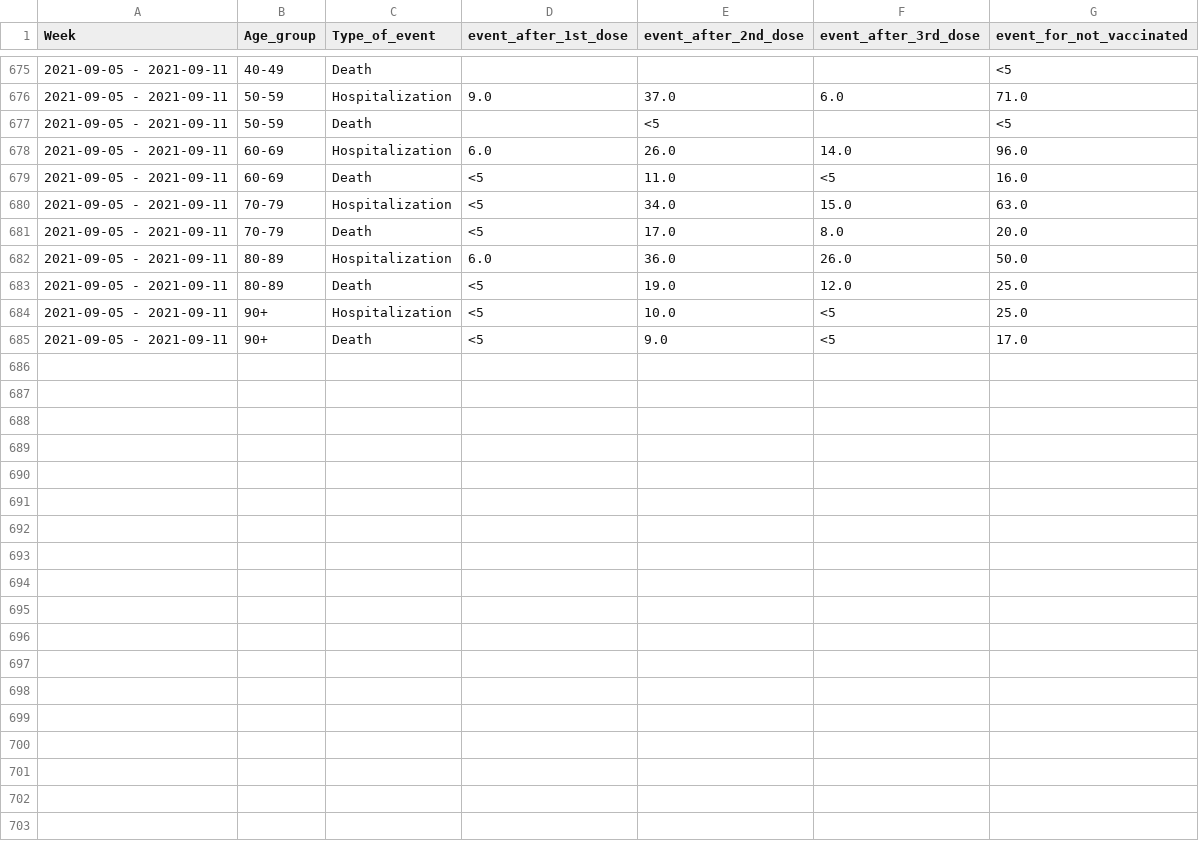
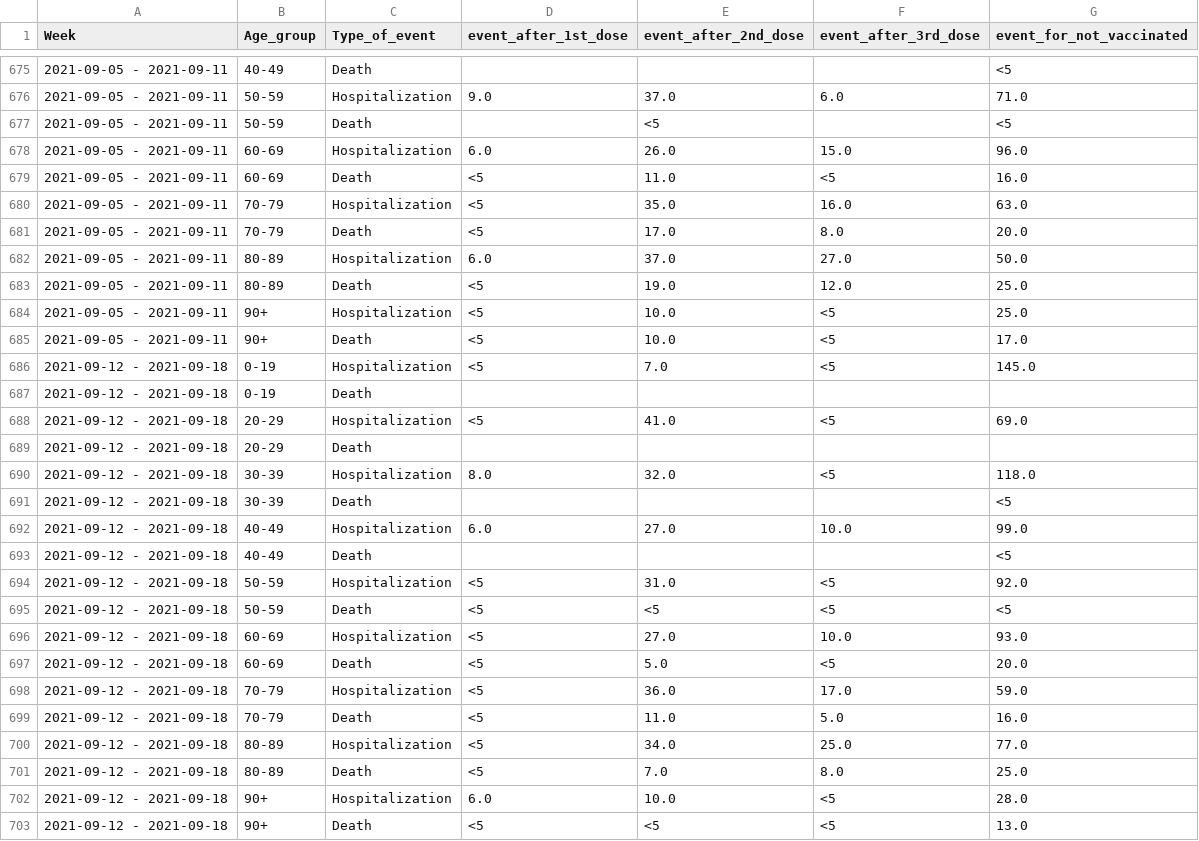
Before and after one commit to kamutelapo/covid, a CSV file: izrael/event-among-vaccinated.csv, drawn as a sheet; only a part is shown, gaps mark what is left out; the diff covers the shown part only.

Commit message:
Izrael frissítés

```diff
--- a/izrael/event-among-vaccinated.csv
+++ b/izrael/event-among-vaccinated.csv
@@ -677,9 +677,27 @@
 2021-09-05 - 2021-09-11,50-59,Death,,<5,,<5
-2021-09-05 - 2021-09-11,60-69,Hospitalization,6.0,26.0,14.0,96.0
+2021-09-05 - 2021-09-11,60-69,Hospitalization,6.0,26.0,15.0,96.0
 2021-09-05 - 2021-09-11,60-69,Death,<5,11.0,<5,16.0
-2021-09-05 - 2021-09-11,70-79,Hospitalization,<5,34.0,15.0,63.0
+2021-09-05 - 2021-09-11,70-79,Hospitalization,<5,35.0,16.0,63.0
 2021-09-05 - 2021-09-11,70-79,Death,<5,17.0,8.0,20.0
-2021-09-05 - 2021-09-11,80-89,Hospitalization,6.0,36.0,26.0,50.0
+2021-09-05 - 2021-09-11,80-89,Hospitalization,6.0,37.0,27.0,50.0
 2021-09-05 - 2021-09-11,80-89,Death,<5,19.0,12.0,25.0
 2021-09-05 - 2021-09-11,90+,Hospitalization,<5,10.0,<5,25.0
-2021-09-05 - 2021-09-11,90+,Death,<5,9.0,<5,17.0
+2021-09-05 - 2021-09-11,90+,Death,<5,10.0,<5,17.0
+2021-09-12 - 2021-09-18,0-19,Hospitalization,<5,7.0,<5,145.0
+2021-09-12 - 2021-09-18,0-19,Death,,,,
+2021-09-12 - 2021-09-18,20-29,Hospitalization,<5,41.0,<5,69.0
+2021-09-12 - 2021-09-18,20-29,Death,,,,
+2021-09-12 - 2021-09-18,30-39,Hospitalization,8.0,32.0,<5,118.0
+2021-09-12 - 2021-09-18,30-39,Death,,,,<5
+2021-09-12 - 2021-09-18,40-49,Hospitalization,6.0,27.0,10.0,99.0
+2021-09-12 - 2021-09-18,40-49,Death,,,,<5
+2021-09-12 - 2021-09-18,50-59,Hospitalization,<5,31.0,<5,92.0
+2021-09-12 - 2021-09-18,50-59,Death,<5,<5,<5,<5
+2021-09-12 - 2021-09-18,60-69,Hospitalization,<5,27.0,10.0,93.0
+2021-09-12 - 2021-09-18,60-69,Death,<5,5.0,<5,20.0
+2021-09-12 - 2021-09-18,70-79,Hospitalization,<5,36.0,17.0,59.0
+2021-09-12 - 2021-09-18,70-79,Death,<5,11.0,5.0,16.0
+2021-09-12 - 2021-09-18,80-89,Hospitalization,<5,34.0,25.0,77.0
+2021-09-12 - 2021-09-18,80-89,Death,<5,7.0,8.0,25.0
+2021-09-12 - 2021-09-18,90+,Hospitalization,6.0,10.0,<5,28.0
+2021-09-12 - 2021-09-18,90+,Death,<5,<5,<5,13.0
```
Also changed, not shown: 22 edited cells elsewhere in this file, izrael/cases-among-vaccinated.csv, izrael/vaccinated.csv, 1 other file.
